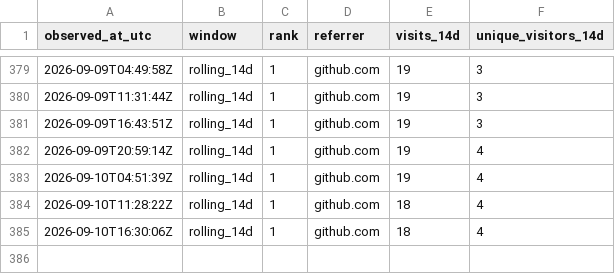
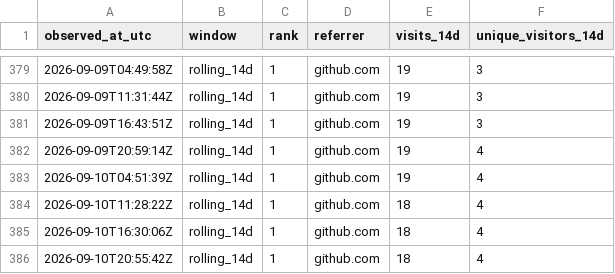
Before and after one commit to cloudcell/om-core, a CSV file: stats/referrers-windows.csv, drawn as a sheet; only a part is shown, gaps mark what is left out; the diff names each change by its address in the sheet, - before the commit and + after, or states it on an @@ line.

```diff
--- a/stats/referrers-windows.csv
+++ b/stats/referrers-windows.csv
+row 386: 2026-09-10T20:55:42Z | rolling_14d | 1 | github.com | 18 | 4
```
Also changed, not shown: stats/referrers-ever.csv, 4 other files.
